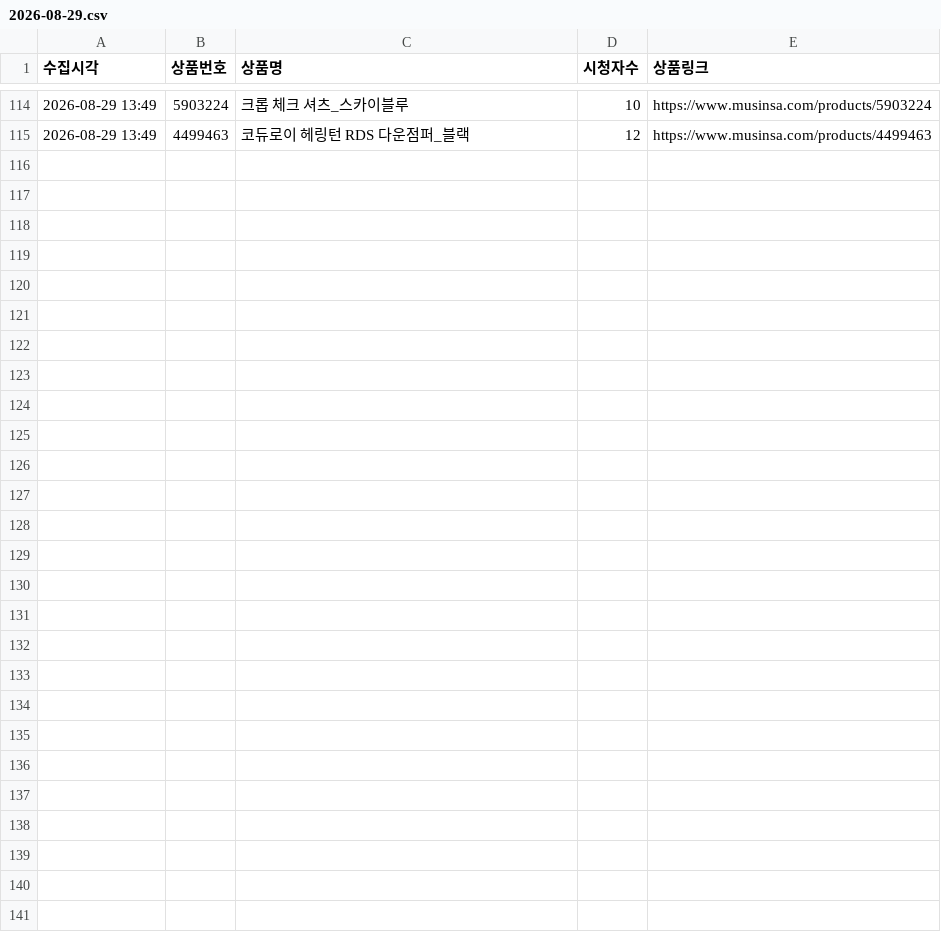
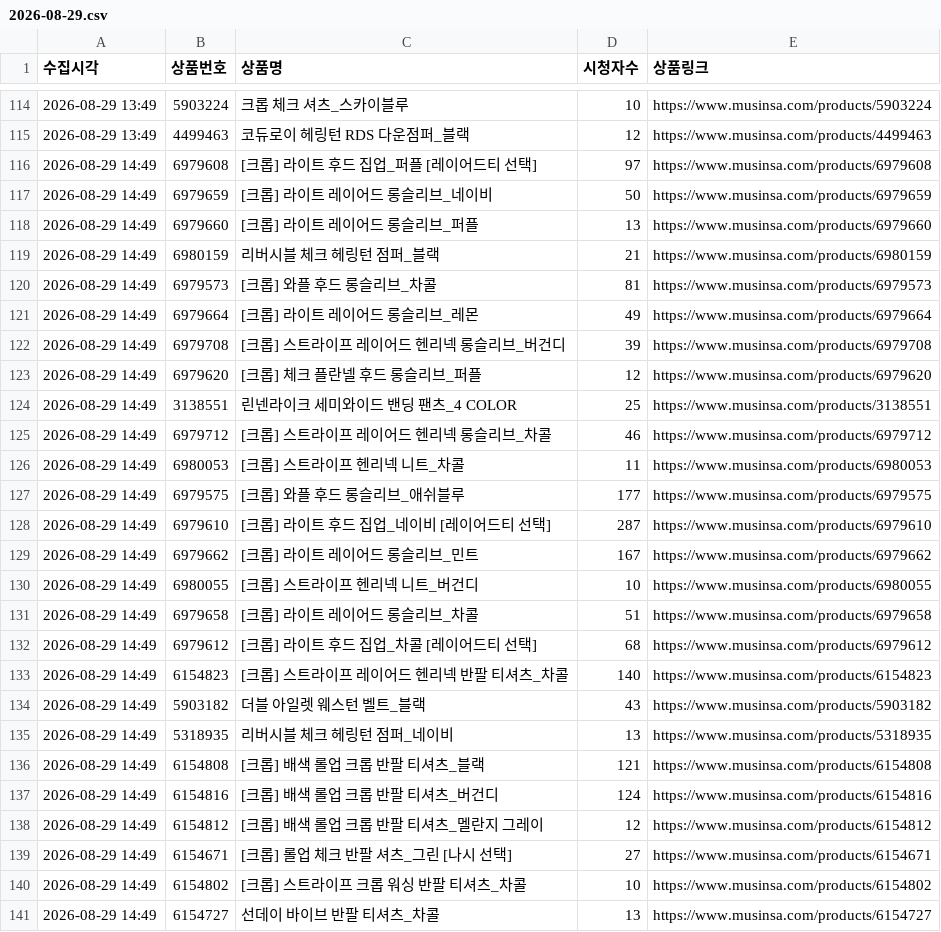
Before and after one commit to cw807/KIIMUIR, a CSV file: data/2026-08-29.csv, drawn as a sheet; only a part is shown, gaps mark what is left out.

```diff
--- a/data/2026-08-29.csv
+++ b/data/2026-08-29.csv
@@ -115 +115,27 @@
 2026-08-29 13:49,4499463,코듀로이 헤링턴 RDS 다운점퍼_블랙,12,https://www.musinsa.com/products/4499463
+2026-08-29 14:49,6979608,[크롭] 라이트 후드 집업_퍼플 [레이어드티 선택],97,https://www.musinsa.com/products/6979608
+2026-08-29 14:49,6979659,[크롭] 라이트 레이어드 롱슬리브_네이비,50,https://www.musinsa.com/products/6979659
+2026-08-29 14:49,6979660,[크롭] 라이트 레이어드 롱슬리브_퍼플,13,https://www.musinsa.com/products/6979660
+2026-08-29 14:49,6980159,리버시블 체크 헤링턴 점퍼_블랙,21,https://www.musinsa.com/products/6980159
+2026-08-29 14:49,6979573,[크롭] 와플 후드 롱슬리브_차콜,81,https://www.musinsa.com/products/6979573
+2026-08-29 14:49,6979664,[크롭] 라이트 레이어드 롱슬리브_레몬,49,https://www.musinsa.com/products/6979664
+2026-08-29 14:49,6979708,[크롭] 스트라이프 레이어드 헨리넥 롱슬리브_버건디,39,https://www.musinsa.com/products/6979708
+2026-08-29 14:49,6979620,[크롭] 체크 플란넬 후드 롱슬리브_퍼플,12,https://www.musinsa.com/products/6979620
+2026-08-29 14:49,3138551,린넨라이크 세미와이드 밴딩 팬츠_4 COLOR,25,https://www.musinsa.com/products/3138551
+2026-08-29 14:49,6979712,[크롭] 스트라이프 레이어드 헨리넥 롱슬리브_차콜,46,https://www.musinsa.com/products/6979712
+2026-08-29 14:49,6980053,[크롭] 스트라이프 헨리넥 니트_차콜,11,https://www.musinsa.com/products/6980053
+2026-08-29 14:49,6979575,[크롭] 와플 후드 롱슬리브_애쉬블루,177,https://www.musinsa.com/products/6979575
+2026-08-29 14:49,6979610,[크롭] 라이트 후드 집업_네이비 [레이어드티 선택],287,https://www.musinsa.com/products/6979610
+2026-08-29 14:49,6979662,[크롭] 라이트 레이어드 롱슬리브_민트,167,https://www.musinsa.com/products/6979662
+2026-08-29 14:49,6980055,[크롭] 스트라이프 헨리넥 니트_버건디,10,https://www.musinsa.com/products/6980055
+2026-08-29 14:49,6979658,[크롭] 라이트 레이어드 롱슬리브_차콜,51,https://www.musinsa.com/products/6979658
+2026-08-29 14:49,6979612,[크롭] 라이트 후드 집업_차콜 [레이어드티 선택],68,https://www.musinsa.com/products/6979612
+2026-08-29 14:49,6154823,[크롭] 스트라이프 레이어드 헨리넥 반팔 티셔츠_차콜,140,https://www.musinsa.com/products/6154823
+2026-08-29 14:49,5903182,더블 아일렛 웨스턴 벨트_블랙,43,https://www.musinsa.com/products/5903182
+2026-08-29 14:49,5318935,리버시블 체크 헤링턴 점퍼_네이비,13,https://www.musinsa.com/products/5318935
+2026-08-29 14:49,6154808,[크롭] 배색 롤업 크롭 반팔 티셔츠_블랙,121,https://www.musinsa.com/products/6154808
+2026-08-29 14:49,6154816,[크롭] 배색 롤업 크롭 반팔 티셔츠_버건디,124,https://www.musinsa.com/products/6154816
+2026-08-29 14:49,6154812,[크롭] 배색 롤업 크롭 반팔 티셔츠_멜란지 그레이,12,https://www.musinsa.com/products/6154812
+2026-08-29 14:49,6154671,[크롭] 롤업 체크 반팔 셔츠_그린 [나시 선택],27,https://www.musinsa.com/products/6154671
+2026-08-29 14:49,6154802,[크롭] 스트라이프 크롭 워싱 반팔 티셔츠_차콜,10,https://www.musinsa.com/products/6154802
+2026-08-29 14:49,6154727,선데이 바이브 반팔 티셔츠_차콜,13,https://www.musinsa.com/products/6154727
```
Also changed, not shown: 1 other file.
